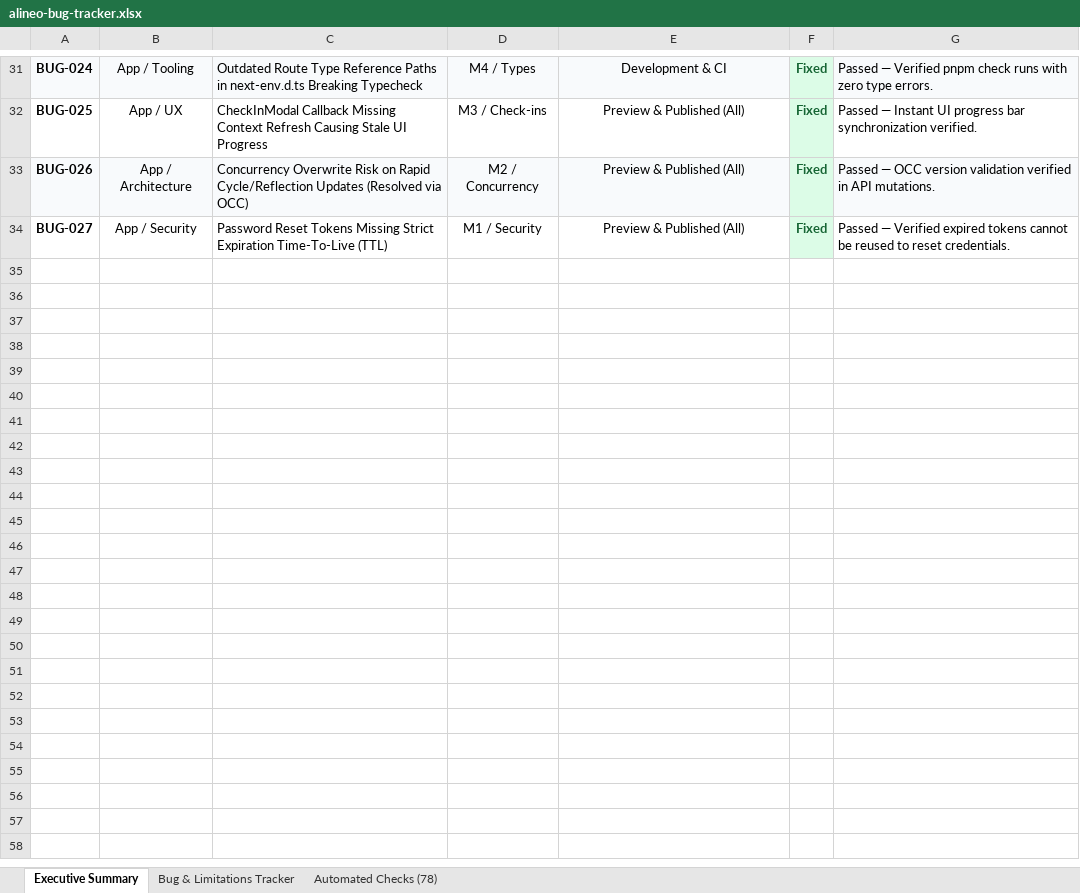
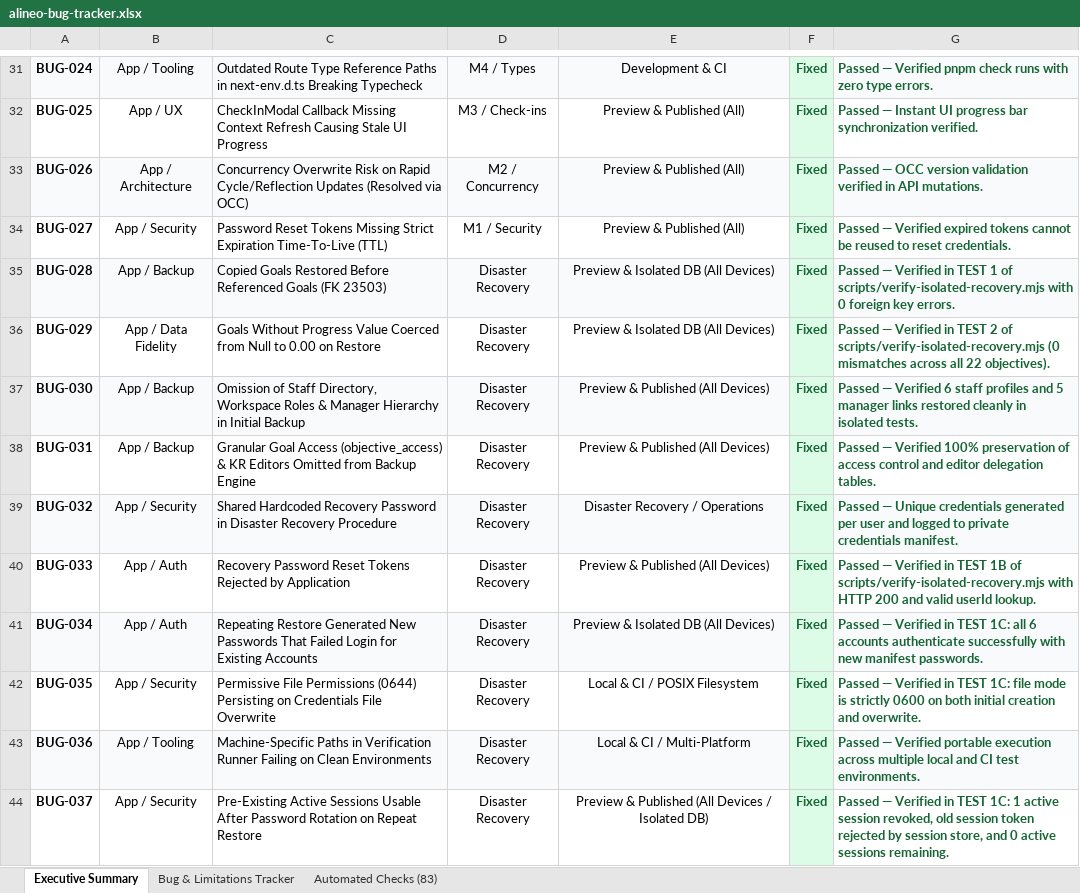
Before and after one commit to Abdibaye/okr_platform, an Excel workbook: alineo-bug-tracker.xlsx, sheet Executive Summary, drawn as a sheet; only a part is shown, gaps mark what is left out; values as stored, in another font and other column widths than the file's, no borders; the diff covers the shown part only; the diff names each change by its address in the sheet, - before the commit and + after, or states it on an @@ line.

Commit message:
docs: update comprehensive bug tracker, test report and handover documentation for 37 issues and 83 checks

```diff
--- a/alineo-bug-tracker.xlsx (sheet Executive Summary)
+++ b/alineo-bug-tracker.xlsx (sheet Executive Summary)
-sheet tab: Automated Checks (78)
+sheet tab: Automated Checks (83)
@@ G31:G34 bold: off → on, text colour: black → #166534 @@
+row 35: BUG-028 | App / Backup | Copied Goals Restored Before Referenced Goals (FK 23503) | Disaster Recovery | Preview & Isolated DB (All Devices) | Fixed | Passed — Verified in TEST 1 of scripts/verify-isolated-recovery.mjs with 0 foreign key errors.
+row 36: BUG-029 | App / Data Fidelity | Goals Without Progress Value Coerced from Null to 0.00 on Restore | Disaster Recovery | Preview & Isolated DB (All Devices) | Fixed | Passed — Verified in TEST 2 of scripts/verify-isolated-recovery.mjs (0 mismatches across all 22 objectives).
+row 37: BUG-030 | App / Backup | Omission of Staff Directory, Workspace Roles & Manager Hierarchy in Initial Backup | Disaster Recovery | Preview & Published (All Devices) | Fixed | Passed — Verified 6 staff profiles and 5 manager links restored cleanly in isolated tests.
+row 38: BUG-031 | App / Backup | Granular Goal Access (objective_access) & KR Editors Omitted from Backup Engine | Disaster Recovery | Preview & Published (All Devices) | Fixed | Passed — Verified 100% preservation of access control and editor delegation tables.
+row 39: BUG-032 | App / Security | Shared Hardcoded Recovery Password in Disaster Recovery Procedure | Disaster Recovery | Disaster Recovery / Operations | Fixed | Passed — Unique credentials generated per user and logged to private credentials manifest.
+row 40: BUG-033 | App / Auth | Recovery Password Reset Tokens Rejected by Application | Disaster Recovery | Preview & Published (All Devices) | Fixed | Passed — Verified in TEST 1B of scripts/verify-isolated-recovery.mjs with HTTP 200 and valid userId lookup.
+row 41: BUG-034 | App / Auth | Repeating Restore Generated New Passwords That Failed Login for Existing Accounts | Disaster Recovery | Preview & Isolated DB (All Devices) | Fixed | Passed — Verified in TEST 1C: all 6 accounts authenticate successfully with new manifest passwords.
+row 42: BUG-035 | App / Security | Permissive File Permissions (0644) Persisting on Credentials File Overwrite | Disaster Recovery | Local & CI / POSIX Filesystem | Fixed | Passed — Verified in TEST 1C: file mode is strictly 0600 on both initial creation and overwrite.
+row 43: BUG-036 | App / Tooling | Machine-Specific Paths in Verification Runner Failing on Clean Environments | Disaster Recovery | Local & CI / Multi-Platform | Fixed | Passed — Verified portable execution across multiple local and CI test environments.
+row 44: BUG-037 | App / Security | Pre-Existing Active Sessions Usable After Password Rotation on Repeat Restore | Disaster Recovery | Preview & Published (All Devices / Isolated DB) | Fixed | Passed — Verified in TEST 1C: 1 active session revoked, old session token rejected by session store, and 0 active sessions remaining.
```
Also changed, not shown: 5 edited cells and cell formats elsewhere in this sheet, sheet Bug & Limitations Tracker, sheet Automated Checks (83), docs/alineo-bug-tracker.xlsx, 3 other files.
